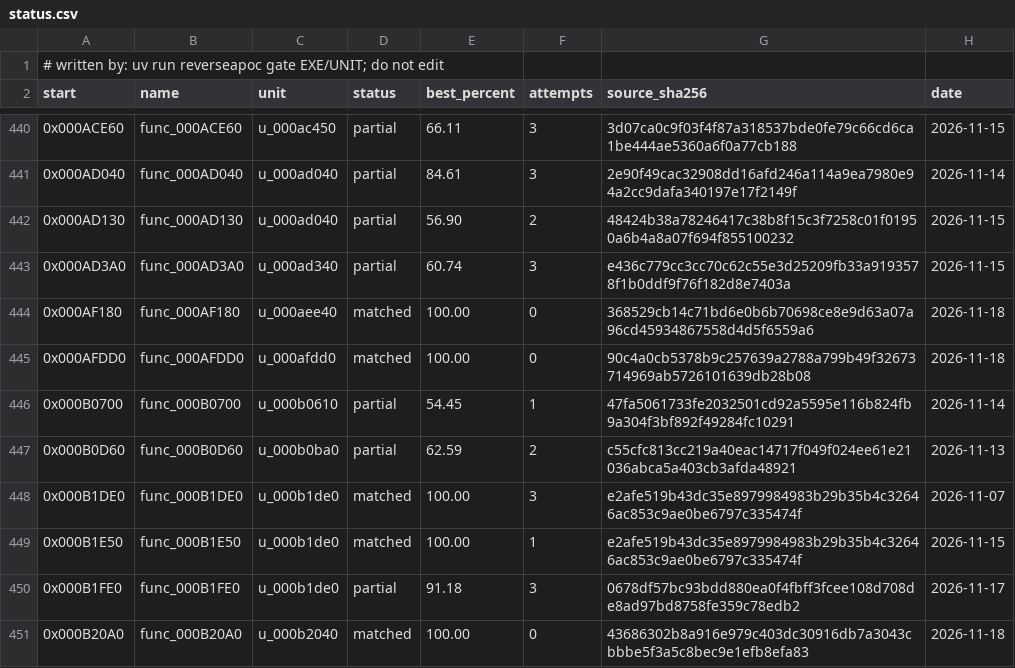
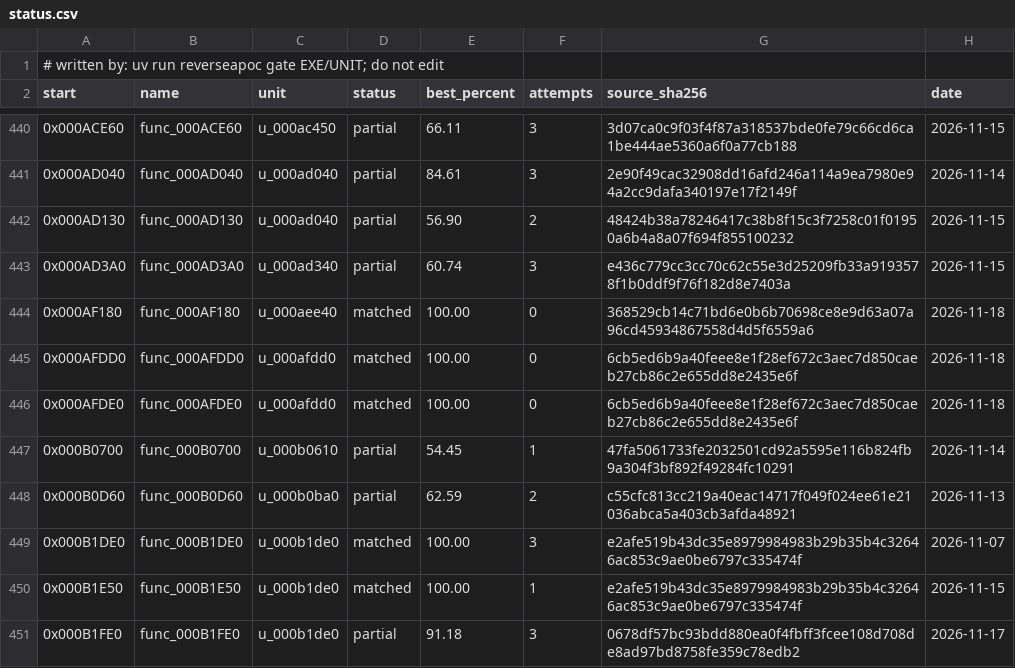
Before and after one commit to ayrtondenner/ReverseApoc, a CSV file: config/tacp/status.csv, drawn as a sheet; only a part is shown, gaps mark what is left out; the shorter side is filled out with more unchanged rows.

```diff
--- a/config/tacp/status.csv
+++ b/config/tacp/status.csv
@@ -444,3 +444,4 @@ start,name,unit,status,best_percent,attempts,source_sha256,date
 0x000AF180,func_000AF180,u_000aee40,matched,100.00,0,368529cb14c71bd6e0b6b70698ce8e9d63a07a96cd45934867558d4d5f6559a6,2026-11-18
-0x000AFDD0,func_000AFDD0,u_000afdd0,matched,100.00,0,90c4a0cb5378b9c257639a2788a799b49f32673714969ab5726101639db28b08,2026-11-18
+0x000AFDD0,func_000AFDD0,u_000afdd0,matched,100.00,0,6cb5ed6b9a40feee8e1f28ef672c3aec7d850caeb27cb86c2e655dd8e2435e6f,2026-11-18
+0x000AFDE0,func_000AFDE0,u_000afdd0,matched,100.00,0,6cb5ed6b9a40feee8e1f28ef672c3aec7d850caeb27cb86c2e655dd8e2435e6f,2026-11-18
 0x000B0700,func_000B0700,u_000b0610,partial,54.45,1,47fa5061733fe2032501cd92a5595e116b824fb9a304f3bf892f49284fc10291,2026-11-14
```
Also changed, not shown: 2 other files.
